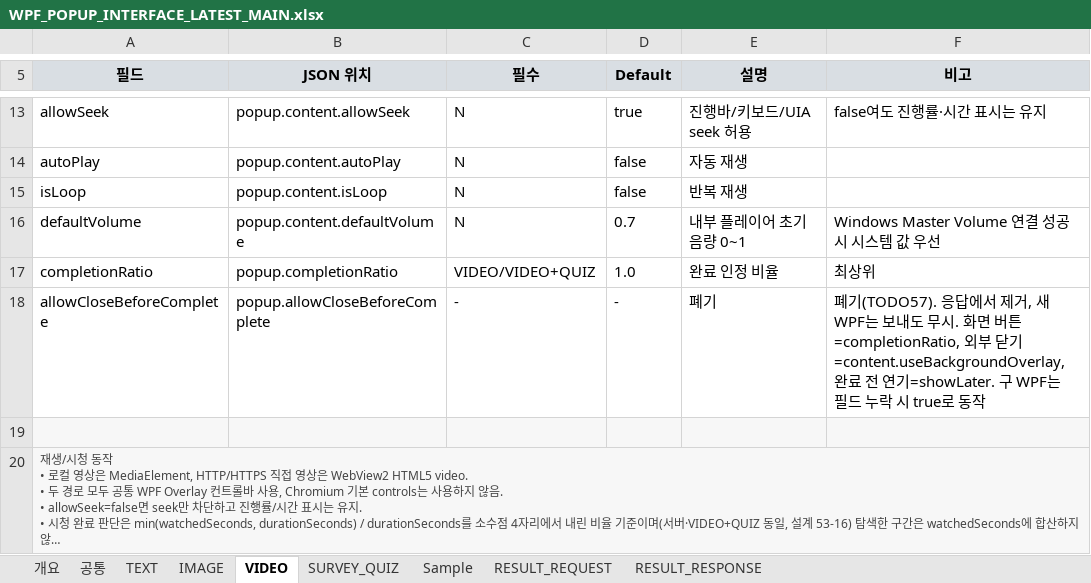
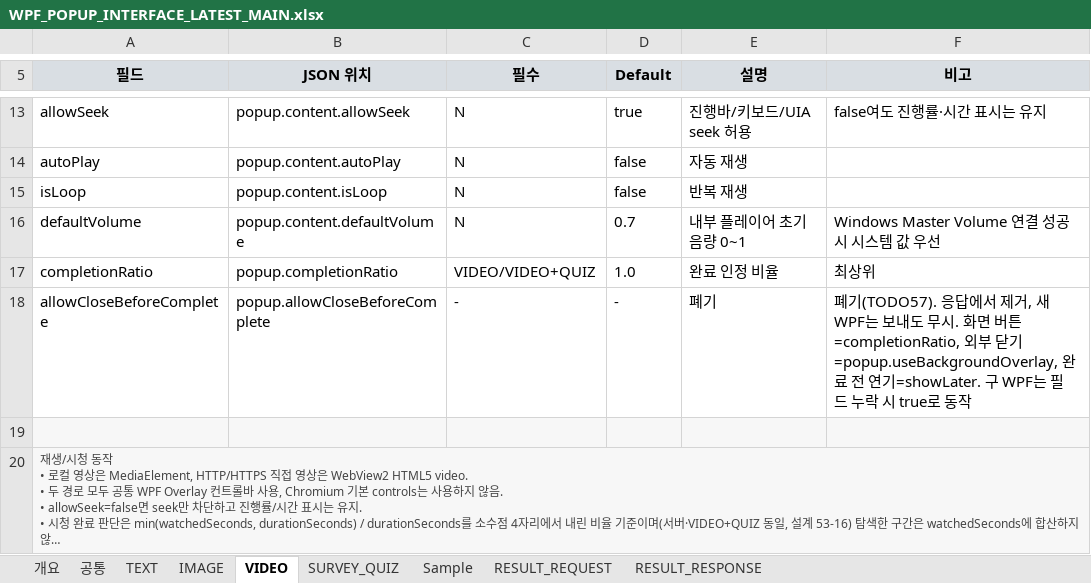
Before and after one commit to ok-sy/WPF_WindowsPopupWithC_proto, an Excel workbook: docs/interfaces/WPF_POPUP_INTERFACE_LATEST_MAIN.xlsx, sheet VIDEO, drawn as a sheet; only a part is shown, gaps mark what is left out; long unchanged cells end in …; values as stored, in another font and other column widths than the file's, no borders; the diff names each change by its address in the sheet, - before the commit and + after, or states it on an @@ line.

```diff
--- a/docs/interfaces/WPF_POPUP_INTERFACE_LATEST_MAIN.xlsx (sheet VIDEO)
+++ b/docs/interfaces/WPF_POPUP_INTERFACE_LATEST_MAIN.xlsx (sheet VIDEO)
-F18 (비고): …부 닫기=content.useBackgroundOverlay, 완료 전…
+F18 (비고): …부 닫기=popup.useBackgroundOverlay, 완료 전…
```
Also changed, not shown: sheet SURVEY_QUIZ, sheet TEXT, sheet 공통, sheet IMAGE, sheet 개요, sheet Sample, 9 other files.
